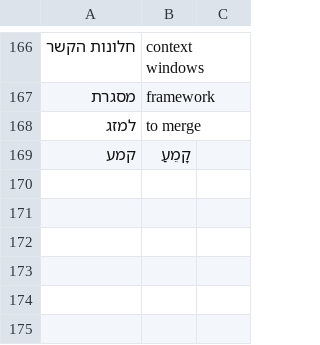
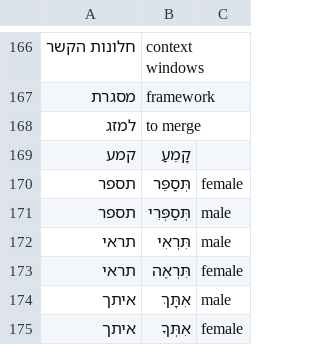
Before and after one commit to meirtsvi/podcast_creator, a CSV file: src/podcast_creator/translations.csv, drawn as a sheet; only a part is shown, gaps mark what is left out.

Commit message:
updated traslations

```diff
--- a/src/podcast_creator/translations.csv
+++ b/src/podcast_creator/translations.csv
@@ -169 +169,7 @@
 קמע,קָמֵעַ,
+תספר,תְּסַפֵּר,female
+תספר,תְּסַפְּרִי,male
+תראי,תִּרְאִי,male
+תראי,תִּרְאֶה,female
+איתך,אִתָּךְ,male
+איתך,אִתְּךָ,female
```
